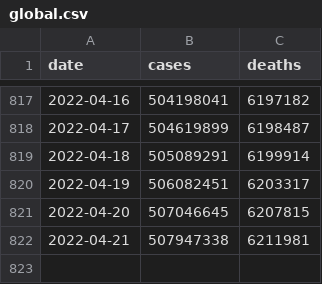
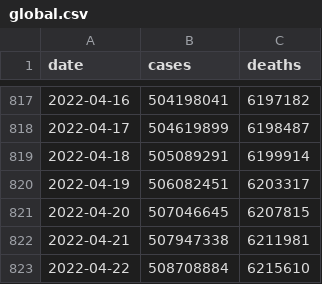
Before and after one commit to WorldHealthOrganization/xform-covid-casecount-jhu, a CSV file: output/global.csv, drawn as a sheet; only a part is shown, gaps mark what is left out; the diff names each change by its address in the sheet, - before the commit and + after, or states it on an @@ line.

```diff
--- a/output/global.csv
+++ b/output/global.csv
+row 823: 2022-04-22 | 508708884 | 6215610
```
Also changed, not shown: output/continents.csv, output/who_regions.csv, 1 other file.
